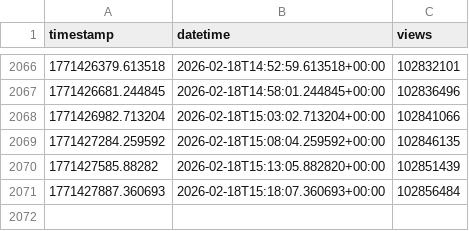
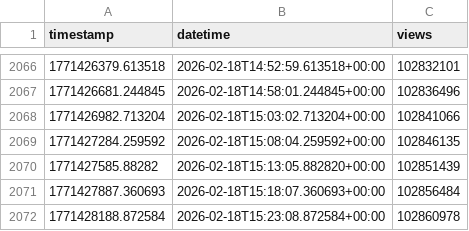
Before and after one commit to JonScotus/youtube-tracker, a CSV file: view_log.csv, drawn as a sheet; only a part is shown, gaps mark what is left out.

```diff
--- a/view_log.csv
+++ b/view_log.csv
@@ -2071 +2071,2 @@ timestamp,datetime,views
 1771427887.360693,2026-02-18T15:18:07.360693+00:00,102856484
+1771428188.872584,2026-02-18T15:23:08.872584+00:00,102860978
```
Also changed, not shown: needed_vpd_log.csv, 1 other file.
